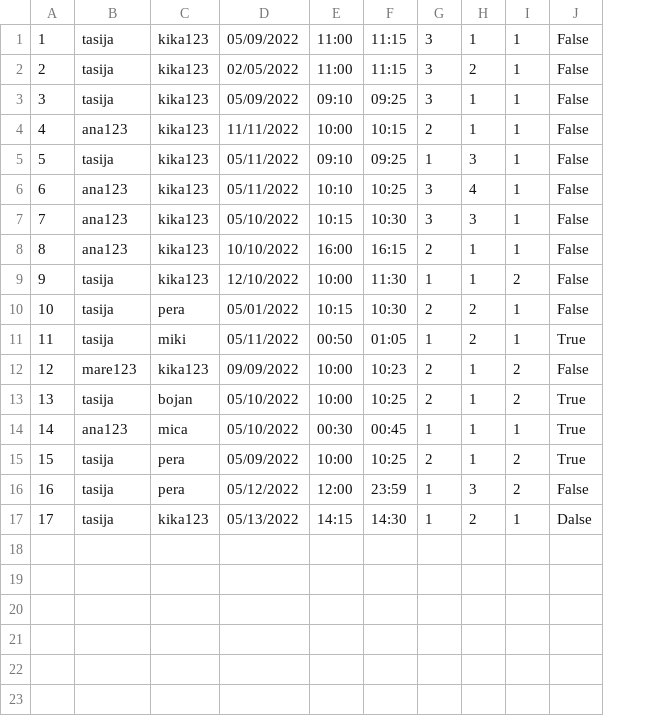
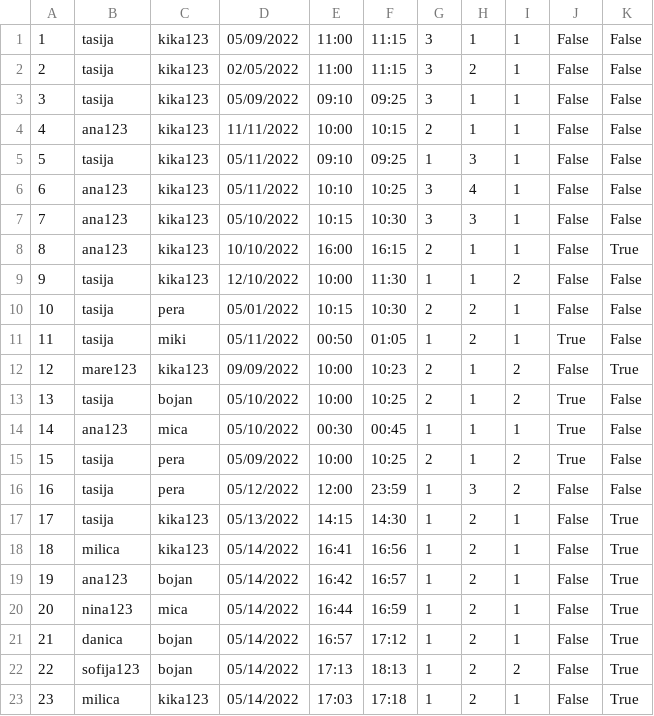
Before and after one commit to kzi-nastava/course-project-4, a CSV file: Hospital/Hospital/Data/appointments.csv, drawn as a sheet; the diff names each change by its address in the sheet, - before the commit and + after, or states it on an @@ line.

Commit message:
Added attribute "urgent" to Appointment class and functionality for urgent scheduling if there is a free doctor

```diff
--- a/Hospital/Hospital/Data/appointments.csv
+++ b/Hospital/Hospital/Data/appointments.csv
+column K, rows 1-17: False | False | False | False | False | False | False | True | False | False | False | True | False | False | False | False | True
-J17: Dalse
+J17: False
+row 18: 18 | milica | kika123 | 05/14/2022 | 16:41 | 16:56 | 1 | 2 | 1 | False | True
+row 19: 19 | ana123 | bojan | 05/14/2022 | 16:42 | 16:57 | 1 | 2 | 1 | False | True
+row 20: 20 | nina123 | mica | 05/14/2022 | 16:44 | 16:59 | 1 | 2 | 1 | False | True
+row 21: 21 | danica | bojan | 05/14/2022 | 16:57 | 17:12 | 1 | 2 | 1 | False | True
+row 22: 22 | sofija123 | bojan | 05/14/2022 | 17:13 | 18:13 | 1 | 2 | 2 | False | True
+row 23: 23 | milica | kika123 | 05/14/2022 | 17:03 | 17:18 | 1 | 2 | 1 | False | True
```
Also changed, not shown: 11 other files.
